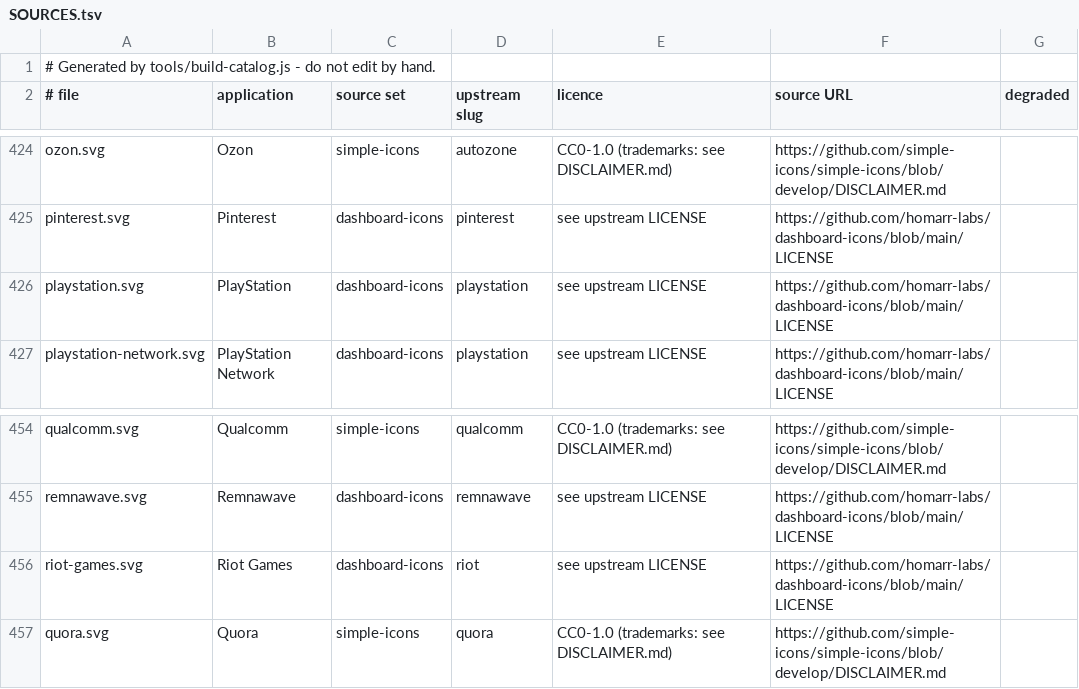
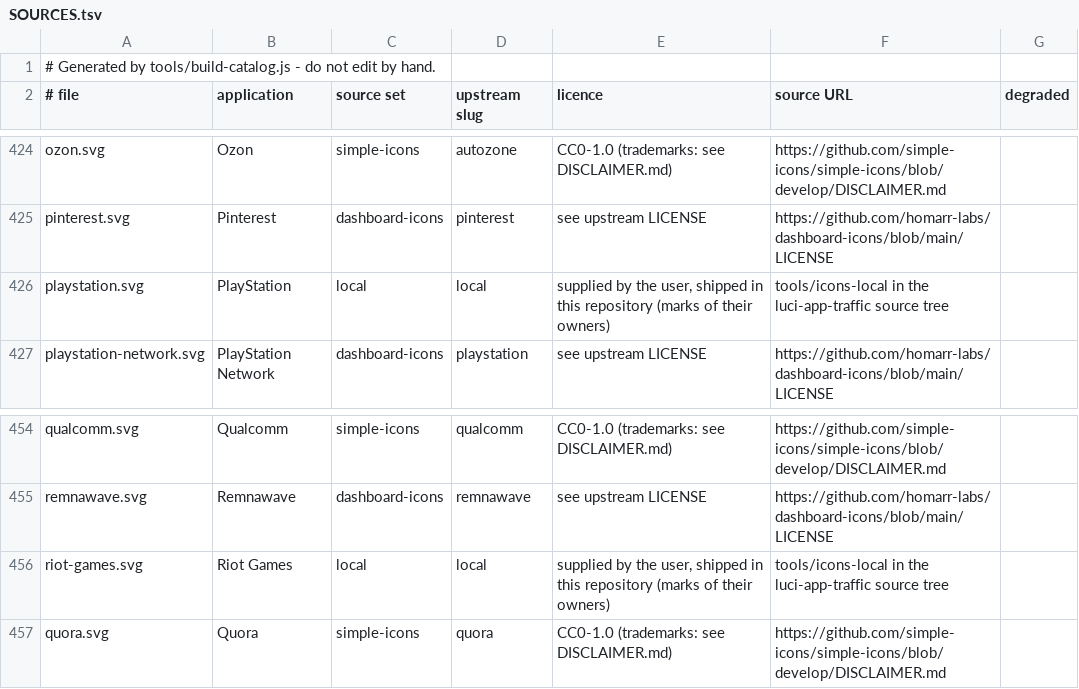
Before and after one commit to MedyMa/luci-app, a TSV file: Luci-app/luci-app-traffic/htdocs/luci-static/resources/traffic/icons/SOURCES.tsv, drawn as a sheet; only a part is shown, gaps mark what is left out.

Commit message:
feat(traffic): the supplied PlayStation and Riot Games marks
Both replace a mark that came from an icon set, and both were checked at 26px
and 56px on white and on the dark card before shipping - the PlayStation mark is
legible in both, and so is the Riot Games one.

The supplied sony.svg is NOT shipped: its only colour is #ffffff, with no plate
behind it, so it renders as white on white and is invisible on the light theme,
which is the theme this page is being read in.  The outgoing black wordmark was
invisible on the dark theme; swapping one invisible mark for another is not a
fix, so Sony keeps what it had until a mark that works on a light background
arrives (or the white one is given a dark plate, which would work on both).

This is the second time a supplied file turned out to be theme-specific; both
were caught by rendering the icons in both themes before committing them.

```diff
--- a/Luci-app/luci-app-traffic/htdocs/luci-static/resources/traffic/icons/SOURCES.tsv
+++ b/Luci-app/luci-app-traffic/htdocs/luci-static/resources/traffic/icons/SOURCES.tsv
@@ -425,3 +425,3 @@ ozon.svg	Ozon	simple-icons	autozone	CC0-1.0 (trademarks: see DISCLAIMER.md)	http
 pinterest.svg	Pinterest	dashboard-icons	pinterest	see upstream LICENSE	https://github.com/homarr-labs/dashboard-icons/blob/main/LICENSE	
-playstation.svg	PlayStation	dashboard-icons	playstation	see upstream LICENSE	https://github.com/homarr-labs/dashboard-icons/blob/main/LICENSE	
+playstation.svg	PlayStation	local	local	supplied by the user, shipped in this repository (marks of their owners)	tools/icons-local in the luci-app-traffic source tree	
 playstation-network.svg	PlayStation Network	dashboard-icons	playstation	see upstream LICENSE	https://github.com/homarr-labs/dashboard-icons/blob/main/LICENSE	
@@ -455,3 +455,3 @@ qualcomm.svg	Qualcomm	simple-icons	qualcomm	CC0-1.0 (trademarks: see DISCLAIMER.
 remnawave.svg	Remnawave	dashboard-icons	remnawave	see upstream LICENSE	https://github.com/homarr-labs/dashboard-icons/blob/main/LICENSE	
-riot-games.svg	Riot Games	dashboard-icons	riot	see upstream LICENSE	https://github.com/homarr-labs/dashboard-icons/blob/main/LICENSE	
+riot-games.svg	Riot Games	local	local	supplied by the user, shipped in this repository (marks of their owners)	tools/icons-local in the luci-app-traffic source tree	
 quora.svg	Quora	simple-icons	quora	CC0-1.0 (trademarks: see DISCLAIMER.md)	https://github.com/simple-icons/simple-icons/blob/develop/DISCLAIMER.md	
```
Also changed, not shown: 3 other files.
